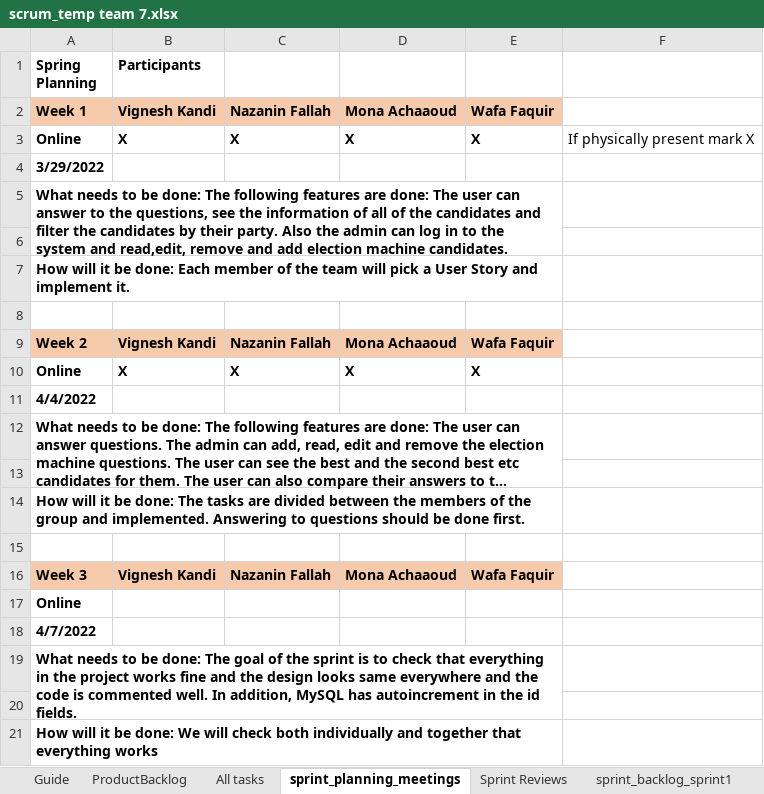
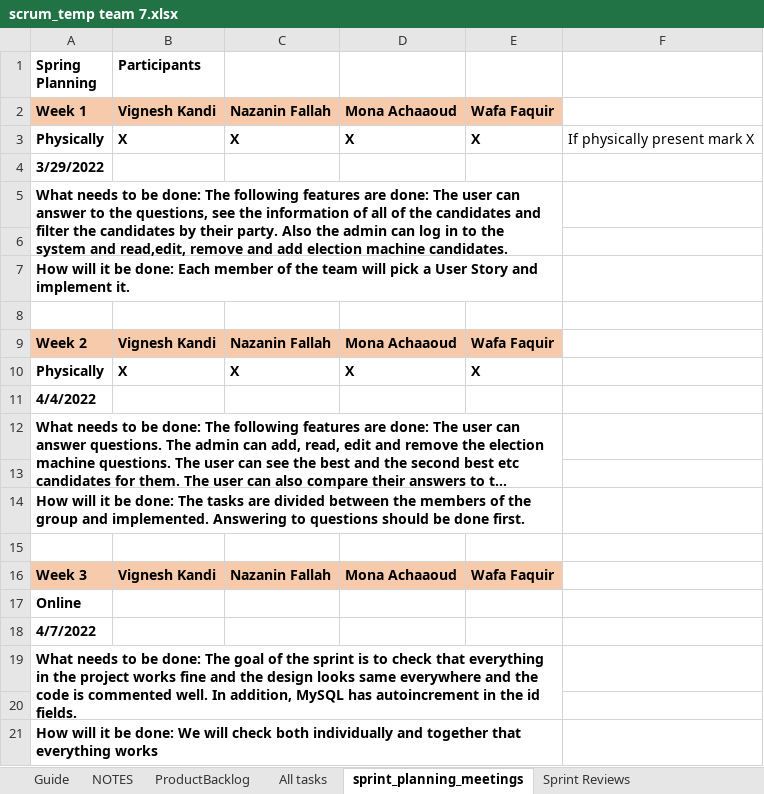
Before and after one commit to vigneshreddykandi/Team7, an Excel workbook: scrum_temp team 7.xlsx, sheet sprint_planning_meetings, drawn as a sheet; long unchanged cells end in …; values as stored, in another font and other column widths than the file's, no borders; charts and pictures not drawn; the diff names each change by its address in the sheet, - before the commit and + after, or states it on an @@ line.

```diff
--- a/scrum_temp team 7.xlsx (sheet sprint_planning_meetings)
+++ b/scrum_temp team 7.xlsx (sheet sprint_planning_meetings)
+sheet tab: NOTES
-A3 (Spring Planning): Online
+A3 (Spring Planning): Physically
-A10 (Spring Planning): Online
+A10 (Spring Planning): Physically
```
Also changed, not shown: sheet sprint_backlog_sprint1, sheet sprint_backlog_sprint2, sheet ProductBacklog, sheet All tasks, sheet Sprint Reviews, sheet sprint_backlog_sprint3, charts or pictures, 4 other files.
